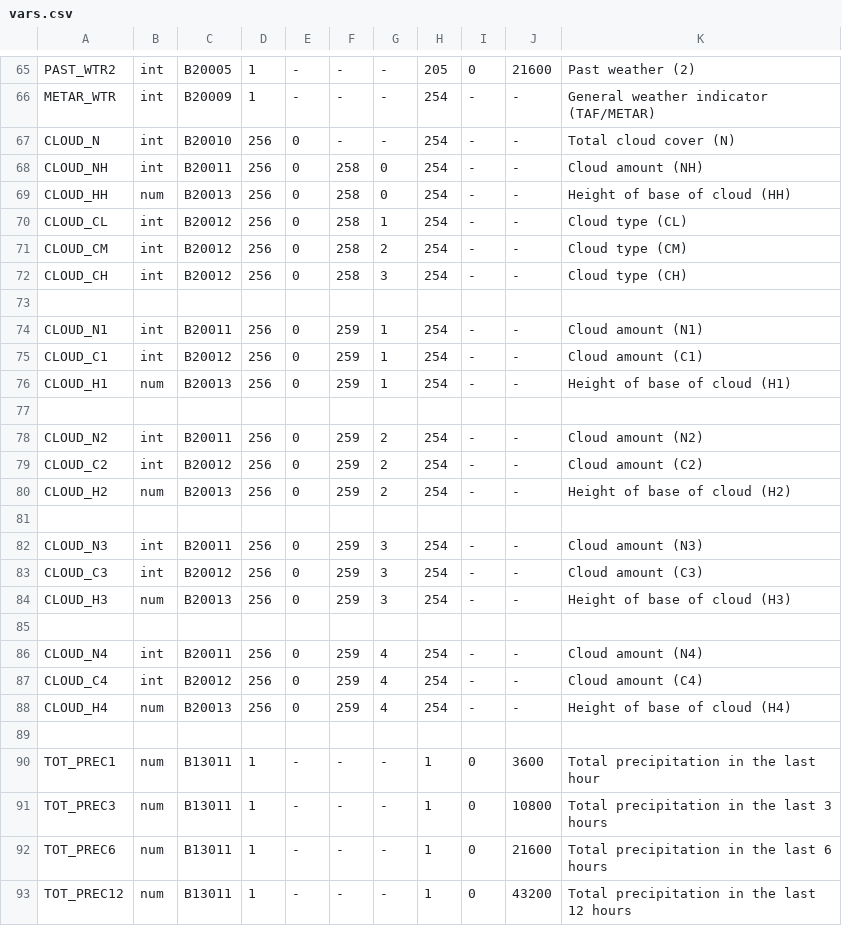
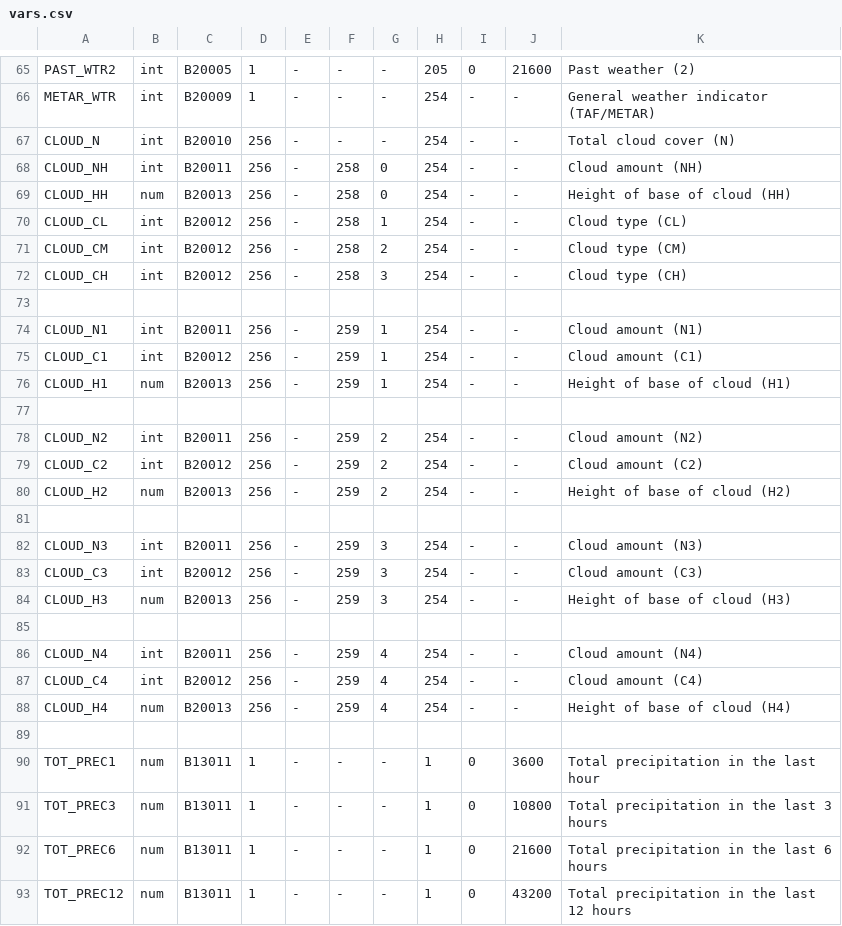
Before and after one commit to ARPA-SIMC/dballe, a CSV file: dballe/msg/vars.csv, drawn as a sheet; only a part is shown, gaps mark what is left out.

Commit message:
Basic wb import tests pass
git-svn-id: https://svn.smr.arpa.emr.it/dballe/dballe/trunk@2687 5c06e07b-eeef-0310-a3fe-9f68d50baefc

```diff
--- a/dballe/msg/vars.csv
+++ b/dballe/msg/vars.csv
@@ -66,24 +66,24 @@ PAST_WTR2,      int,    B20005,       1,     -, -, -,  205,      0, 21600, Past
 METAR_WTR,      int,    B20009,       1,     -, -, -,  254,      -,     -, General weather indicator (TAF/METAR)
-CLOUD_N ,       int,    B20010,     256,     0, -, -,  254,      -,     -, Total cloud cover (N)
-CLOUD_NH,       int,    B20011,     256,   0, 258, 0,  254,      -,     -, Cloud amount (NH)
-CLOUD_HH,       num,    B20013,     256,   0, 258, 0,  254,      -,     -, Height of base of cloud (HH)
-CLOUD_CL,       int,    B20012,     256,   0, 258, 1,  254,      -,     -, Cloud type (CL)
-CLOUD_CM,       int,    B20012,     256,   0, 258, 2,  254,      -,     -, Cloud type (CM)
-CLOUD_CH,       int,    B20012,     256,   0, 258, 3,  254,      -,     -, Cloud type (CH)
+CLOUD_N ,       int,    B20010,     256,     -, -, -,  254,      -,     -, Total cloud cover (N)
+CLOUD_NH,       int,    B20011,     256,   -, 258, 0,  254,      -,     -, Cloud amount (NH)
+CLOUD_HH,       num,    B20013,     256,   -, 258, 0,  254,      -,     -, Height of base of cloud (HH)
+CLOUD_CL,       int,    B20012,     256,   -, 258, 1,  254,      -,     -, Cloud type (CL)
+CLOUD_CM,       int,    B20012,     256,   -, 258, 2,  254,      -,     -, Cloud type (CM)
+CLOUD_CH,       int,    B20012,     256,   -, 258, 3,  254,      -,     -, Cloud type (CH)
 
-CLOUD_N1,       int,    B20011,     256,   0, 259, 1,  254,      -,     -, Cloud amount (N1)
-CLOUD_C1,       int,    B20012,     256,   0, 259, 1,  254,      -,     -, Cloud amount (C1)
-CLOUD_H1,       num,    B20013,     256,   0, 259, 1,  254,      -,     -, Height of base of cloud (H1)
+CLOUD_N1,       int,    B20011,     256,   -, 259, 1,  254,      -,     -, Cloud amount (N1)
+CLOUD_C1,       int,    B20012,     256,   -, 259, 1,  254,      -,     -, Cloud amount (C1)
+CLOUD_H1,       num,    B20013,     256,   -, 259, 1,  254,      -,     -, Height of base of cloud (H1)
 
-CLOUD_N2,       int,    B20011,     256,   0, 259, 2,  254,      -,     -, Cloud amount (N2)
-CLOUD_C2,       int,    B20012,     256,   0, 259, 2,  254,      -,     -, Cloud amount (C2)
-CLOUD_H2,       num,    B20013,     256,   0, 259, 2,  254,      -,     -, Height of base of cloud (H2)
+CLOUD_N2,       int,    B20011,     256,   -, 259, 2,  254,      -,     -, Cloud amount (N2)
+CLOUD_C2,       int,    B20012,     256,   -, 259, 2,  254,      -,     -, Cloud amount (C2)
+CLOUD_H2,       num,    B20013,     256,   -, 259, 2,  254,      -,     -, Height of base of cloud (H2)
 
-CLOUD_N3,       int,    B20011,     256,   0, 259, 3,  254,      -,     -, Cloud amount (N3)
-CLOUD_C3,       int,    B20012,     256,   0, 259, 3,  254,      -,     -, Cloud amount (C3)
-CLOUD_H3,       num,    B20013,     256,   0, 259, 3,  254,      -,     -, Height of base of cloud (H3)
+CLOUD_N3,       int,    B20011,     256,   -, 259, 3,  254,      -,     -, Cloud amount (N3)
+CLOUD_C3,       int,    B20012,     256,   -, 259, 3,  254,      -,     -, Cloud amount (C3)
+CLOUD_H3,       num,    B20013,     256,   -, 259, 3,  254,      -,     -, Height of base of cloud (H3)
 
-CLOUD_N4,       int,    B20011,     256,   0, 259, 4,  254,      -,     -, Cloud amount (N4)
-CLOUD_C4,       int,    B20012,     256,   0, 259, 4,  254,      -,     -, Cloud amount (C4)
-CLOUD_H4,       num,    B20013,     256,   0, 259, 4,  254,      -,     -, Height of base of cloud (H4)
+CLOUD_N4,       int,    B20011,     256,   -, 259, 4,  254,      -,     -, Cloud amount (N4)
+CLOUD_C4,       int,    B20012,     256,   -, 259, 4,  254,      -,     -, Cloud amount (C4)
+CLOUD_H4,       num,    B20013,     256,   -, 259, 4,  254,      -,     -, Height of base of cloud (H4)
 
```
Also changed, not shown: 4 other files.
